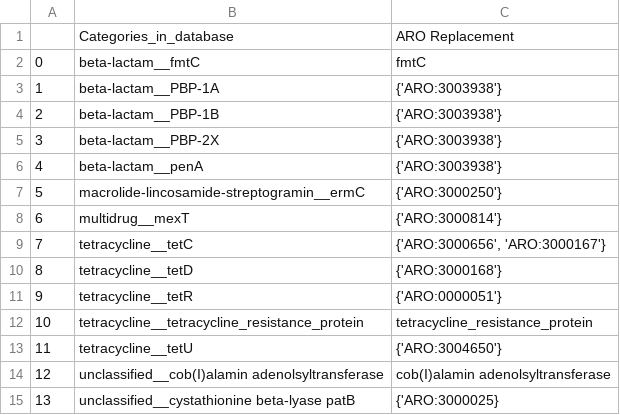
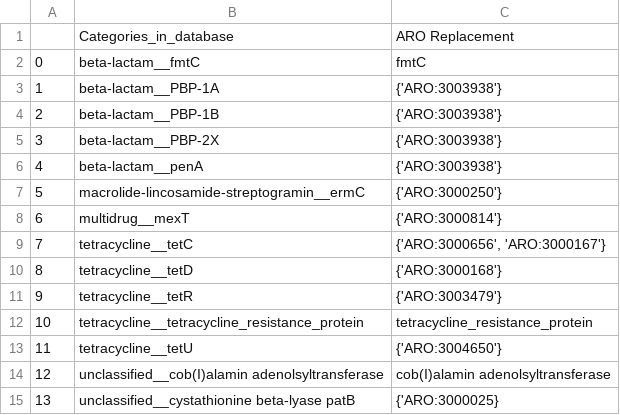
Before and after one commit to BigDataBiology/argNorm, a TSV file: argnorm/data/manual_curation/argsoap_sarg_orfs_manual_curation.tsv, drawn as a sheet.

Commit message:
updated tests and fixed mapping of tetR, penam and added ARO replacement col to argsoap_sarg_reads manual curation

```diff
--- a/argnorm/data/manual_curation/argsoap_sarg_orfs_manual_curation.tsv
+++ b/argnorm/data/manual_curation/argsoap_sarg_orfs_manual_curation.tsv
@@ -10,3 +10,3 @@
 8	tetracycline__tetD	{'ARO:3000168'}
-9	tetracycline__tetR	{'ARO:0000051'}
+9	tetracycline__tetR	{'ARO:3003479'}
 10	tetracycline__tetracycline_resistance_protein	tetracycline_resistance_protein
```
Also changed, not shown: argnorm/data/manual_curation/deeparg_deeparg_both_manual_curation.tsv, 3 other files.
